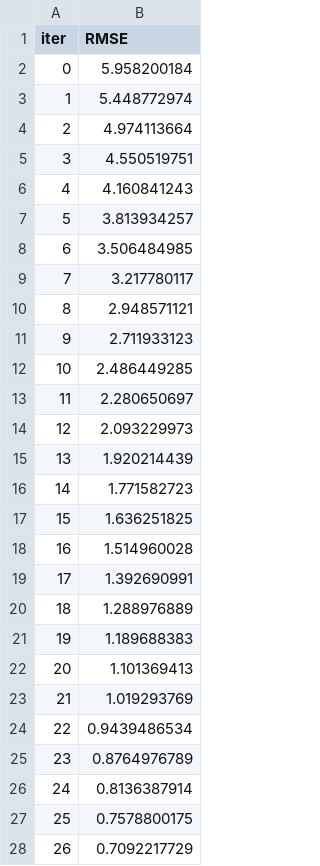
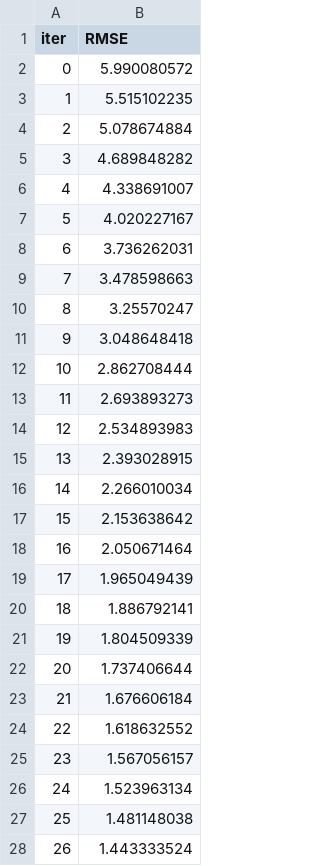
Before and after one commit to Vanh41/Learning-Progress-Prediction, a TSV file: catboost_info/learn_error.tsv, drawn as a sheet; only a part is shown; the diff covers the shown part only.

```diff
--- a/catboost_info/learn_error.tsv
+++ b/catboost_info/learn_error.tsv
@@ -1,28 +1,28 @@
 iter	RMSE
-0	5.958200184
-1	5.448772974
-2	4.974113664
-3	4.550519751
-4	4.160841243
-5	3.813934257
-6	3.506484985
-7	3.217780117
-8	2.948571121
-9	2.711933123
-10	2.486449285
-11	2.280650697
-12	2.093229973
-13	1.920214439
-14	1.771582723
-15	1.636251825
-16	1.514960028
-17	1.392690991
-18	1.288976889
-19	1.189688383
-20	1.101369413
-21	1.019293769
-22	0.9439486534
-23	0.8764976789
-24	0.8136387914
-25	0.7578800175
-26	0.7092217729
+0	5.990080572
+1	5.515102235
+2	5.078674884
+3	4.689848282
+4	4.338691007
+5	4.020227167
+6	3.736262031
+7	3.478598663
+8	3.25570247
+9	3.048648418
+10	2.862708444
+11	2.693893273
+12	2.534893983
+13	2.393028915
+14	2.266010034
+15	2.153638642
+16	2.050671464
+17	1.965049439
+18	1.886792141
+19	1.804509339
+20	1.737406644
+21	1.676606184
+22	1.618632552
+23	1.567056157
+24	1.523963134
+25	1.481148038
+26	1.443333524
```
Also changed, not shown: 73 edited cells elsewhere in this file, catboost_info/test_error.tsv, catboost_info/time_left.tsv, 42 other files.
